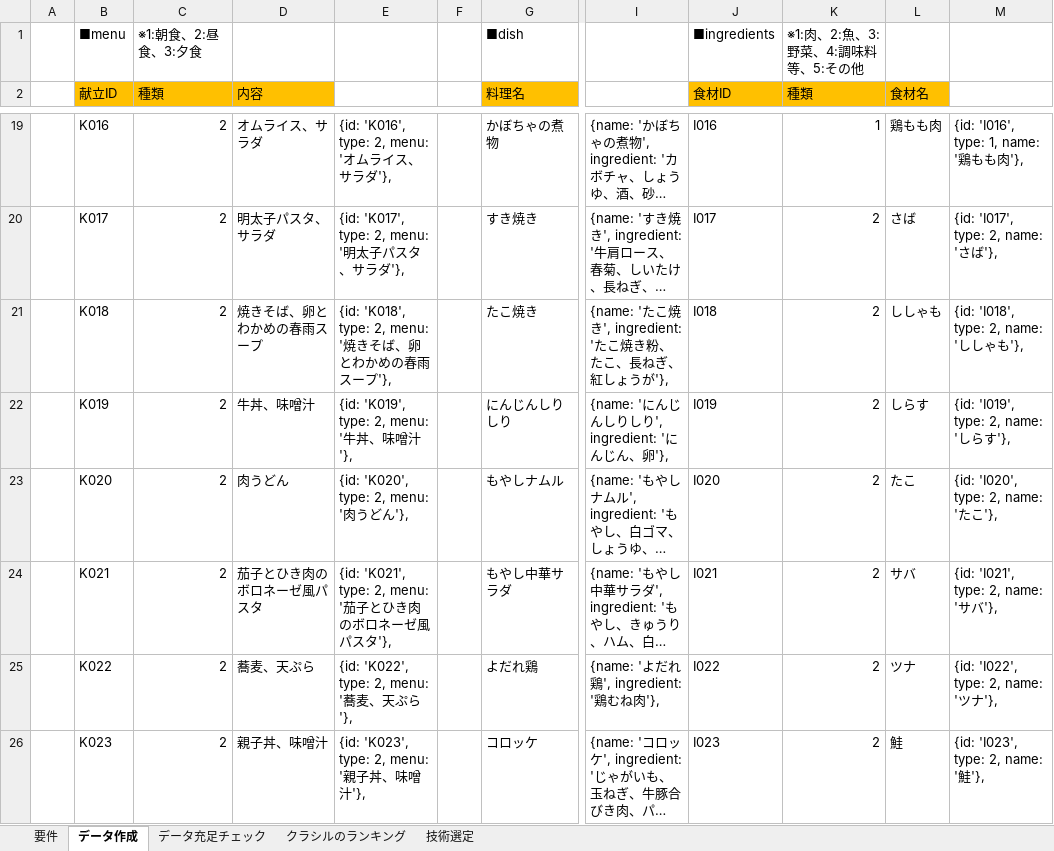
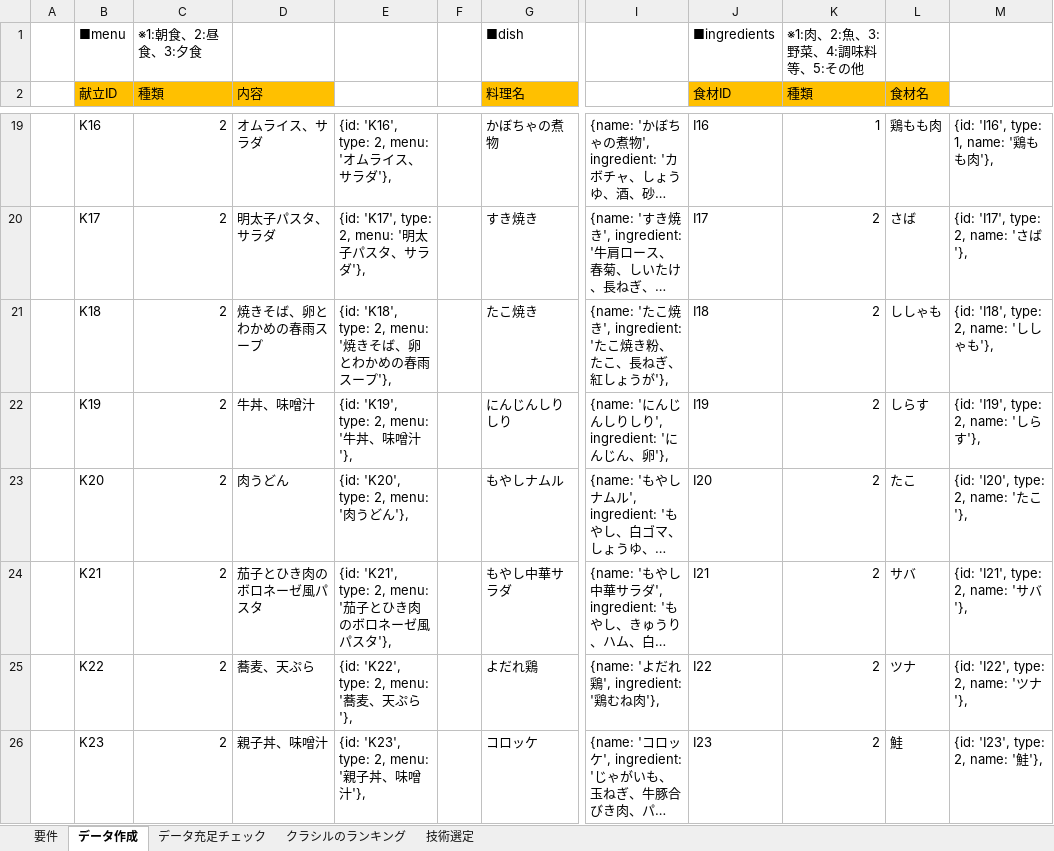
Before and after one commit to yuta6999/ReactMenuApp, an Excel workbook: メモ.xlsx, sheet データ作成, drawn as a sheet; only a part is shown, gaps mark what is left out; long unchanged cells end in …; values as stored, in another font and other column widths than the file's, no borders; the diff covers the shown part only; the diff names each change by its address in the sheet, - before the commit and + after, or states it on an @@ line.

```diff
--- a/メモ.xlsx (sheet データ作成)
+++ b/メモ.xlsx (sheet データ作成)
-B19 (献立ID): K016
+B19 (献立ID): K16
-E19: {id: 'K016', type: 2, menu: 'オムライス、サラダ'},
+E19: {id: 'K16', type: 2, menu: 'オムライス、サラダ'},
-J19 (食材ID): I016
+J19 (食材ID): I16
-M19: {id: 'I016', type: 1, name: '鶏もも肉'},
+M19: {id: 'I16', type: 1, name: '鶏もも肉'},
-B20 (献立ID): K017
+B20 (献立ID): K17
-E20: {id: 'K017', type: 2, menu: '明太子パスタ、サラダ'},
+E20: {id: 'K17', type: 2, menu: '明太子パスタ、サラダ'},
-J20 (食材ID): I017
+J20 (食材ID): I17
-M20: {id: 'I017', type: 2, name: 'さば'},
+M20: {id: 'I17', type: 2, name: 'さば'},
-B21 (献立ID): K018
+B21 (献立ID): K18
-E21: {id: 'K018', type: 2, menu: '…
+E21: {id: 'K18', type: 2, menu: '…
-J21 (食材ID): I018
+J21 (食材ID): I18
-M21: {id: 'I018', type: 2, name: 'ししゃも'},
+M21: {id: 'I18', type: 2, name: 'ししゃも'},
-B22 (献立ID): K019
+B22 (献立ID): K19
-E22: {id: 'K019', type: 2, menu: '牛丼、味噌汁'},
+E22: {id: 'K19', type: 2, menu: '牛丼、味噌汁'},
-J22 (食材ID): I019
+J22 (食材ID): I19
-M22: {id: 'I019', type: 2, name: 'しらす'},
+M22: {id: 'I19', type: 2, name: 'しらす'},
-B23 (献立ID): K020
+B23 (献立ID): K20
-E23: {id: 'K020', type: 2, menu: '肉うどん'},
+E23: {id: 'K20', type: 2, menu: '肉うどん'},
-J23 (食材ID): I020
+J23 (食材ID): I20
-M23: {id: 'I020', type: 2, name: 'たこ'},
+M23: {id: 'I20', type: 2, name: 'たこ'},
-B24 (献立ID): K021
+B24 (献立ID): K21
-E24: {id: 'K021', type: 2, menu: '…
+E24: {id: 'K21', type: 2, menu: '…
-J24 (食材ID): I021
+J24 (食材ID): I21
-M24: {id: 'I021', type: 2, name: 'サバ'},
+M24: {id: 'I21', type: 2, name: 'サバ'},
-B25 (献立ID): K022
+B25 (献立ID): K22
-E25: {id: 'K022', type: 2, menu: '蕎麦、天ぷら'},
+E25: {id: 'K22', type: 2, menu: '蕎麦、天ぷら'},
-J25 (食材ID): I022
+J25 (食材ID): I22
-M25: {id: 'I022', type: 2, name: 'ツナ'},
+M25: {id: 'I22', type: 2, name: 'ツナ'},
-B26 (献立ID): K023
+B26 (献立ID): K23
-E26: {id: 'K023', type: 2, menu: '親子丼、味噌汁'},
+E26: {id: 'K23', type: 2, menu: '親子丼、味噌汁'},
-J26 (食材ID): I023
+J26 (食材ID): I23
-M26: {id: 'I023', type: 2, name: '鮭'},
+M26: {id: 'I23', type: 2, name: '鮭'},
```
Also changed, not shown: 265 edited cells elsewhere in this sheet.
